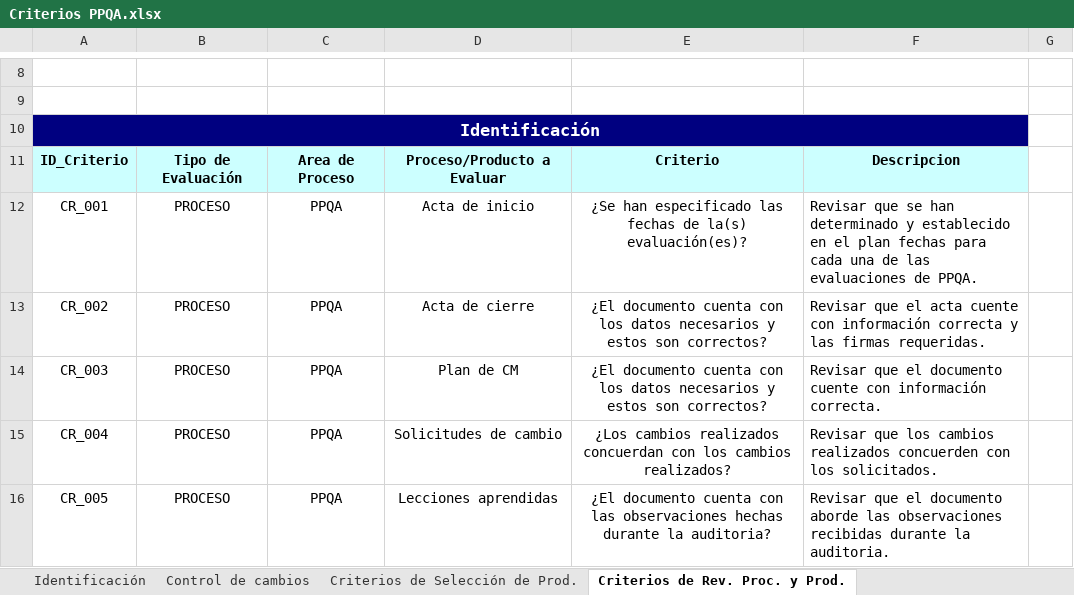
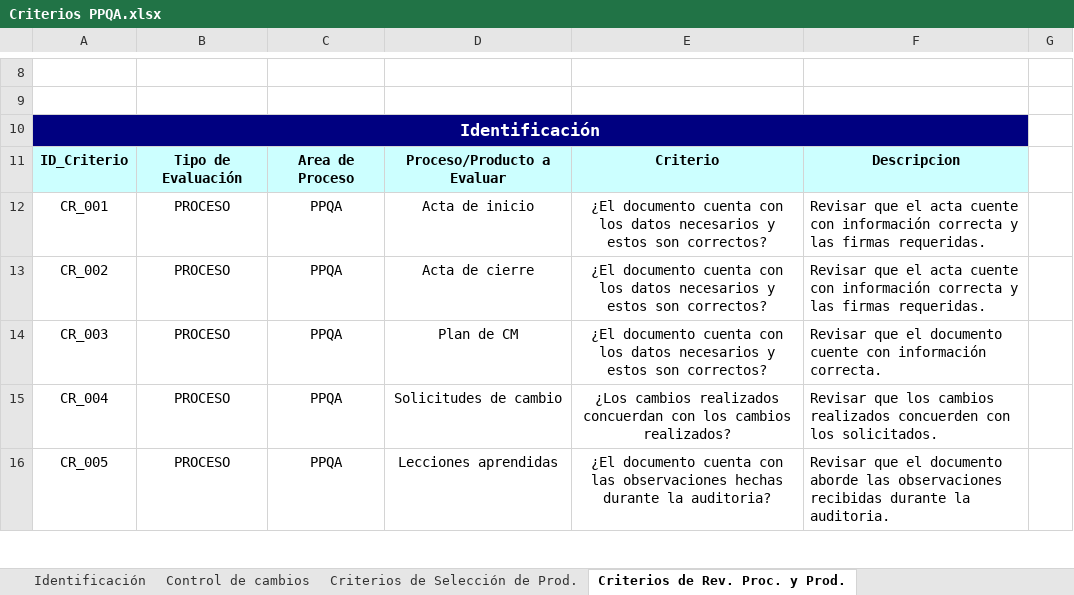
Before and after one commit to juarezlorenzoalfredo/DistribuidoraMueblesMaravatio, an Excel workbook: ADMINISTRACIÓN DE PROYECTOS/Aseguramientos de calidad/Anexos/Criterios PPQA.xlsx, sheet Criterios de Rev. Proc. y Prod., drawn as a sheet; only a part is shown, gaps mark what is left out; values as stored, in another font and other column widths than the file's, no borders; the diff names each change by its address in the sheet, - before the commit and + after, or states it on an @@ line.

Commit message:
Actualización Criterios

```diff
--- a/ADMINISTRACIÓN DE PROYECTOS/Aseguramientos de calidad/Anexos/Criterios PPQA.xlsx (sheet Criterios de Rev. Proc. y Prod.)
+++ b/ADMINISTRACIÓN DE PROYECTOS/Aseguramientos de calidad/Anexos/Criterios PPQA.xlsx (sheet Criterios de Rev. Proc. y Prod.)
-E12: ¿Se han especificado las fechas de la(s) evaluación(es)?
+E12: ¿El documento cuenta con los datos necesarios y estos son correctos?
-F12: Revisar que se han determinado y establecido en el plan fechas para cada una de las evaluaciones de PPQA.
+F12: Revisar que el acta cuente con información correcta y las firmas requeridas.
```
